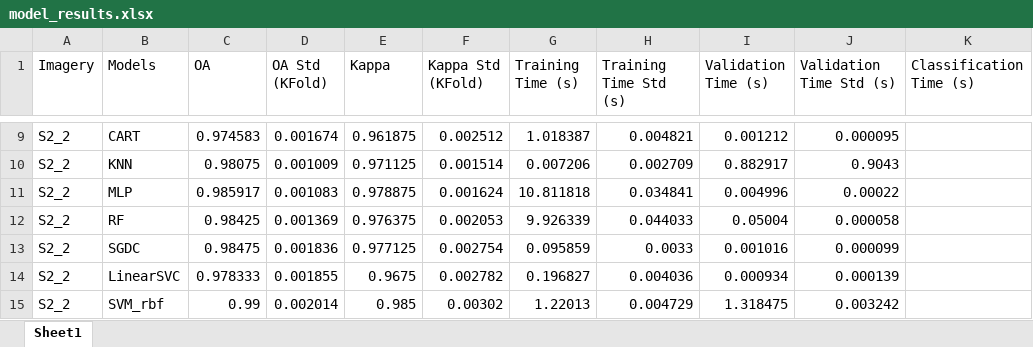
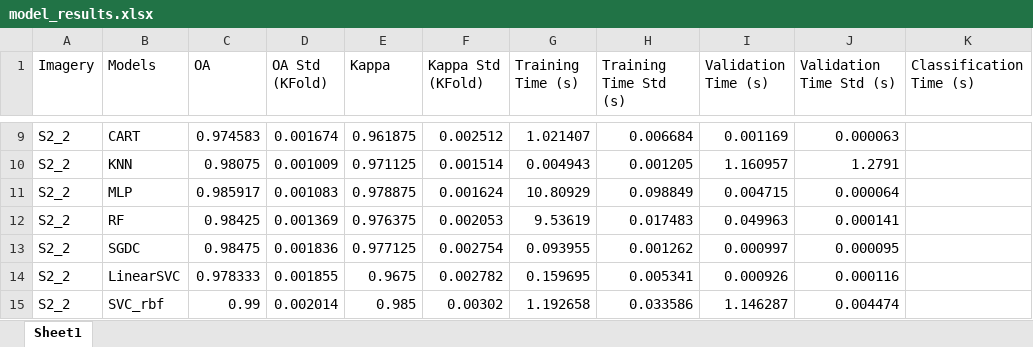
Before and after one commit to MuriloHSO/Beyond-Spatial-Resolution-Code, an Excel workbook: results/model_results.xlsx, sheet Sheet1, drawn as a sheet; only a part is shown, gaps mark what is left out; values as stored, in another font and other column widths than the file's, no borders; the diff covers the shown part only; the diff names each change by its address in the sheet, - before the commit and + after, or states it on an @@ line.

```diff
--- a/results/model_results.xlsx (sheet Sheet1)
+++ b/results/model_results.xlsx (sheet Sheet1)
-G9 (Training Time (s)): 1.018387
+G9 (Training Time (s)): 1.021407
-H9 (Training Time Std (s)): 0.004821
+H9 (Training Time Std (s)): 0.006684
-I9 (Validation Time (s)): 0.001212
+I9 (Validation Time (s)): 0.001169
-J9 (Validation Time Std (s)): 0.000095
+J9 (Validation Time Std (s)): 0.000063
-G10 (Training Time (s)): 0.007206
+G10 (Training Time (s)): 0.004943
-H10 (Training Time Std (s)): 0.002709
+H10 (Training Time Std (s)): 0.001205
-I10 (Validation Time (s)): 0.882917
+I10 (Validation Time (s)): 1.160957
-J10 (Validation Time Std (s)): 0.9043
+J10 (Validation Time Std (s)): 1.2791
-G11 (Training Time (s)): 10.811818
+G11 (Training Time (s)): 10.80929
-H11 (Training Time Std (s)): 0.034841
+H11 (Training Time Std (s)): 0.098849
-I11 (Validation Time (s)): 0.004996
+I11 (Validation Time (s)): 0.004715
-J11 (Validation Time Std (s)): 0.00022
+J11 (Validation Time Std (s)): 0.000064
-G12 (Training Time (s)): 9.926339
+G12 (Training Time (s)): 9.53619
-H12 (Training Time Std (s)): 0.044033
+H12 (Training Time Std (s)): 0.017483
-I12 (Validation Time (s)): 0.05004
+I12 (Validation Time (s)): 0.049963
-J12 (Validation Time Std (s)): 0.000058
+J12 (Validation Time Std (s)): 0.000141
-G13 (Training Time (s)): 0.095859
+G13 (Training Time (s)): 0.093955
-H13 (Training Time Std (s)): 0.0033
+H13 (Training Time Std (s)): 0.001262
-I13 (Validation Time (s)): 0.001016
+I13 (Validation Time (s)): 0.000997
-J13 (Validation Time Std (s)): 0.000099
+J13 (Validation Time Std (s)): 0.000095
-G14 (Training Time (s)): 0.196827
+G14 (Training Time (s)): 0.159695
-H14 (Training Time Std (s)): 0.004036
+H14 (Training Time Std (s)): 0.005341
-I14 (Validation Time (s)): 0.000934
+I14 (Validation Time (s)): 0.000926
-J14 (Validation Time Std (s)): 0.000139
+J14 (Validation Time Std (s)): 0.000116
-B15 (Models): SVM_rbf
+B15 (Models): SVC_rbf
-G15 (Training Time (s)): 1.22013
+G15 (Training Time (s)): 1.192658
-H15 (Training Time Std (s)): 0.004729
+H15 (Training Time Std (s)): 0.033586
-I15 (Validation Time (s)): 1.318475
+I15 (Validation Time (s)): 1.146287
-J15 (Validation Time Std (s)): 0.003242
+J15 (Validation Time Std (s)): 0.004474
```
Also changed, not shown: 87 edited cells elsewhere in this sheet, 9 other files.
